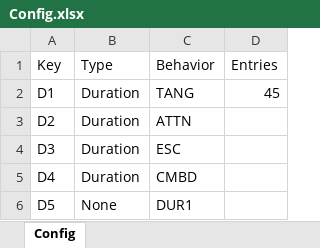
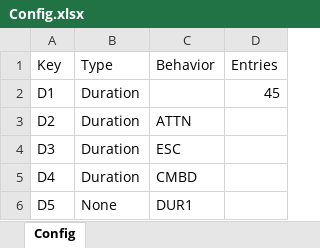
Before and after one commit to dj46563/Key-Corder, an Excel workbook: Keycorder GUI/Keycorder GUI/Config.xlsx, sheet Config, drawn as a sheet; only a part is shown; values as stored, in another font and other column widths than the file's, no borders; the diff names each change by its address in the sheet, - before the commit and + after, or states it on an @@ line.

Commit message:
Cleaned up the behavior logic, behavior is now output

```diff
--- a/Keycorder GUI/Keycorder GUI/Config.xlsx (sheet Config)
+++ b/Keycorder GUI/Keycorder GUI/Config.xlsx (sheet Config)
-C2 (Behavior): TANG
+C2 (Behavior): (empty)
```
Also changed, not shown: 3 other files.
